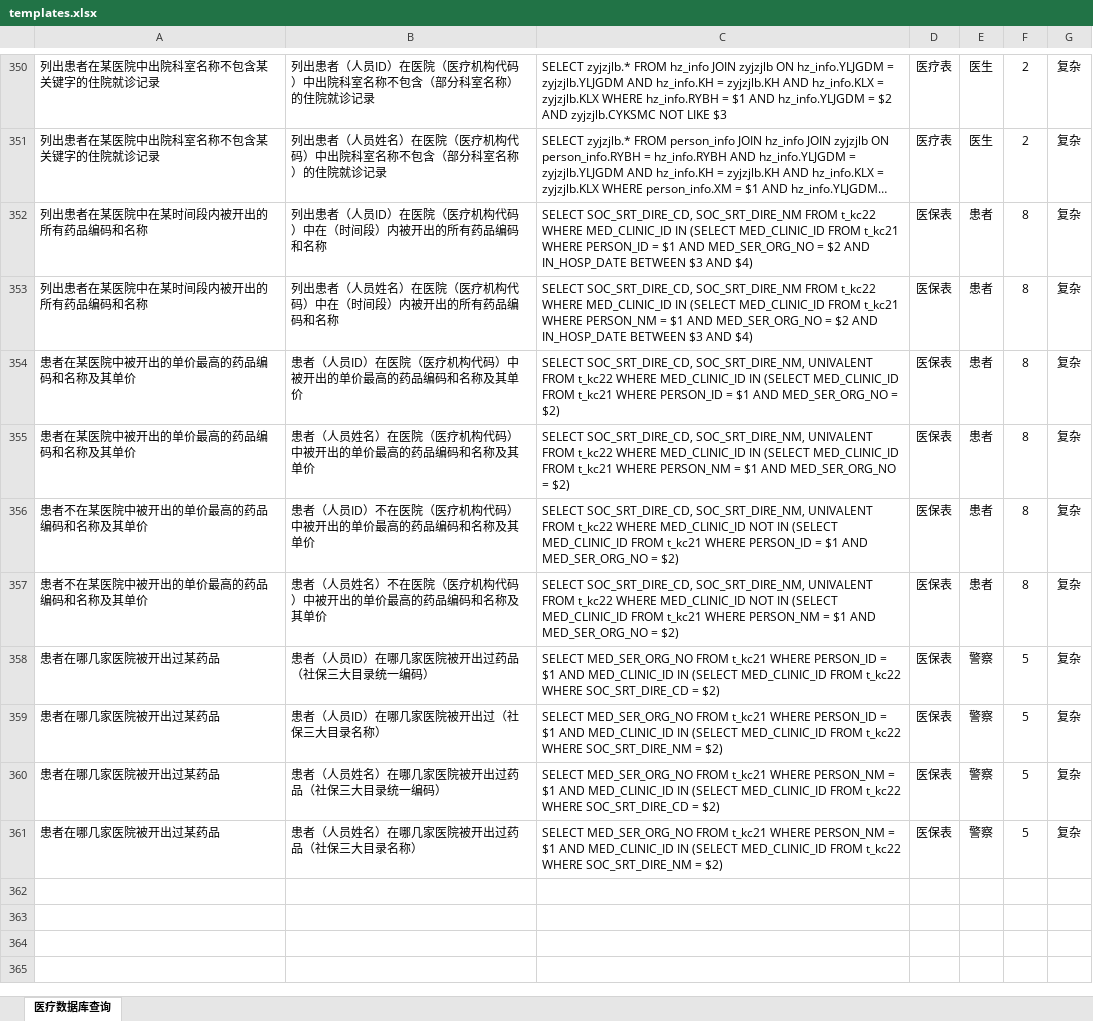
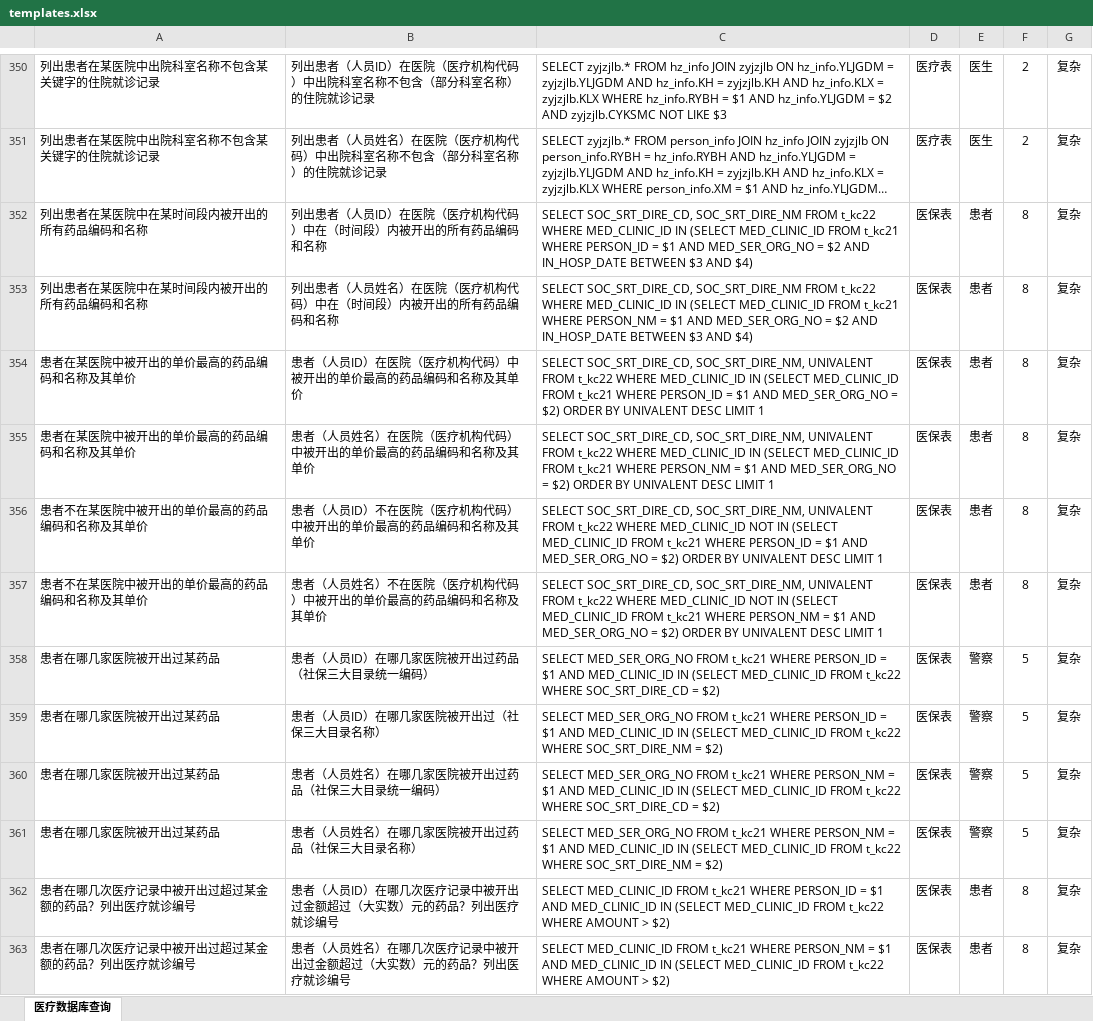
Before and after one commit to X-LANCE/medical-dataset, an Excel workbook: dataset/templates.xlsx, sheet 医疗数据库查询, drawn as a sheet; only a part is shown, gaps mark what is left out; long unchanged cells end in …; values as stored, in another font and other column widths than the file's, no borders; the diff covers the shown part only; the diff names each change by its address in the sheet, - before the commit and + after, or states it on an @@ line.

Commit message:
feat: some new templates for in and from

```diff
--- a/dataset/templates.xlsx (sheet 医疗数据库查询)
+++ b/dataset/templates.xlsx (sheet 医疗数据库查询)
-C354: …= $2)
+C354: …= $2) ORDER BY UNIVALENT DESC LIMIT 1
-C355: …= $2)
+C355: …= $2) ORDER BY UNIVALENT DESC LIMIT 1
-C356: …= $2)
+C356: …= $2) ORDER BY UNIVALENT DESC LIMIT 1
-C357: …= $2)
+C357: …= $2) ORDER BY UNIVALENT DESC LIMIT 1
+row 362: 患者在哪几次医疗记录中被开出过超过某金额的药品？列出医疗就诊编号 | 患者（人员ID）在哪几次医疗记录中被开出过金额超过（大实数）元的药品？列出医疗就诊编号 | SELECT MED_CLINIC_ID FROM t_kc21 WHERE PERSON_ID = $1 AND MED_CLINIC_ID IN (SELECT MED_CLINIC_ID FROM t_kc22 WHERE AMOUNT > $2) | 医保表 | 患者 | 8 | 复杂
+row 363: 患者在哪几次医疗记录中被开出过超过某金额的药品？列出医疗就诊编号 | 患者（人员姓名）在哪几次医疗记录中被开出过金额超过（大实数）元的药品？列出医疗就诊编号 | SELECT MED_CLINIC_ID FROM t_kc21 WHERE PERSON_NM = $1 AND MED_CLINIC_ID IN (SELECT MED_CLINIC_ID FROM t_kc22 WHERE AMOUNT > $2) | 医保表 | 患者 | 8 | 复杂
```
Also changed, not shown: 51 added rows elsewhere in this sheet, dataset/医疗数据集.xlsx, 3 other files.
